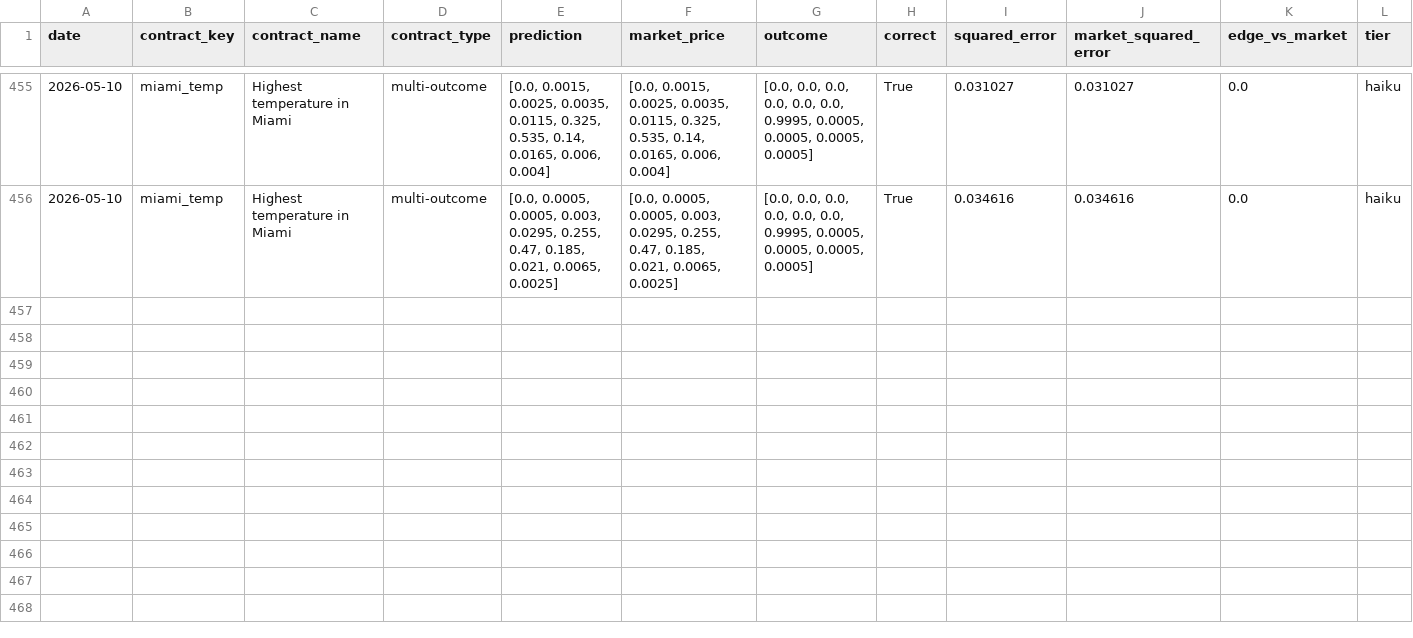
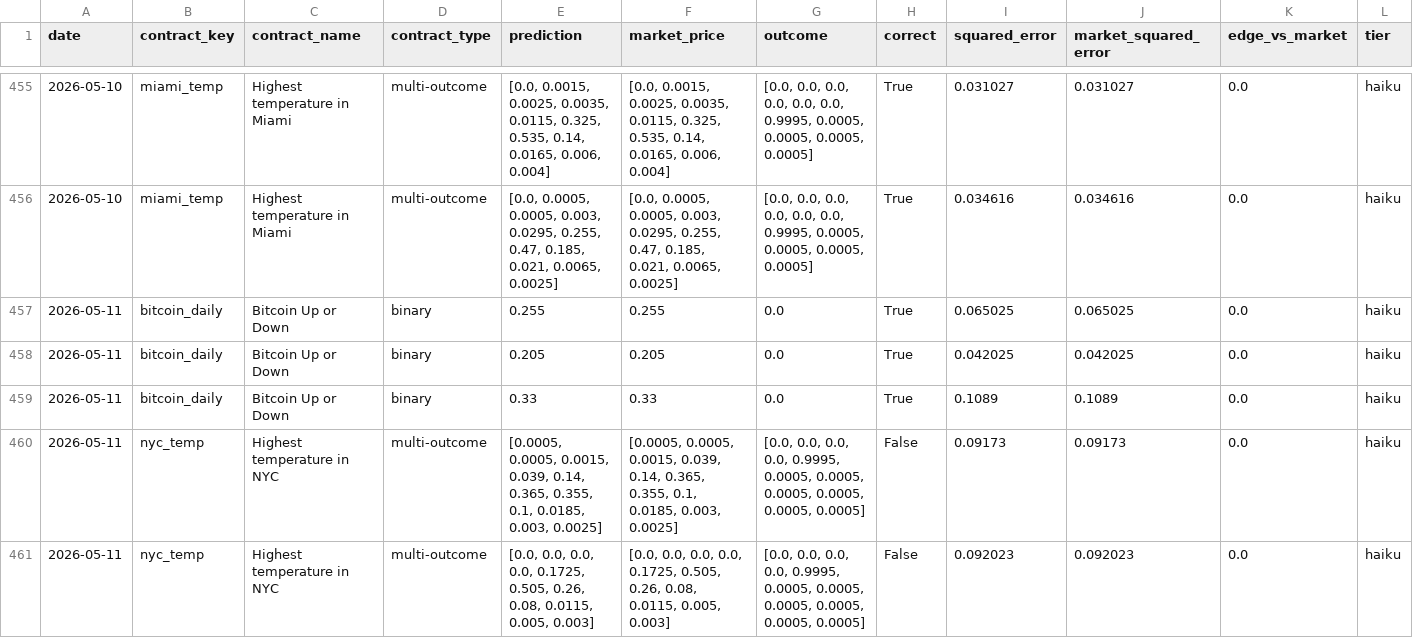
Before and after one commit to pairie-koh/Trading-Agents-on-Polymarket, a CSV file: data/rolling_scores.csv, drawn as a sheet; only a part is shown, gaps mark what is left out; rows hold the shown columns only; the diff covers the shown part only; the diff names each change by its address in the sheet, - before the commit and + after, or states it on an @@ line.

Commit message:
data: 2026-05-12T03:48:01Z

```diff
--- a/data/rolling_scores.csv
+++ b/data/rolling_scores.csv
+row 457: 2026-05-11 | bitcoin_daily | Bitcoin Up or Down | binary | 0.255 | 0.255 | 0.0 | True | 0.065025 | 0.065025 | 0.0 | haiku
+row 458: 2026-05-11 | bitcoin_daily | Bitcoin Up or Down | binary | 0.205 | 0.205 | 0.0 | True | 0.042025 | 0.042025 | 0.0 | haiku
+row 459: 2026-05-11 | bitcoin_daily | Bitcoin Up or Down | binary | 0.33 | 0.33 | 0.0 | True | 0.1089 | 0.1089 | 0.0 | haiku
+row 460: 2026-05-11 | nyc_temp | Highest temperature in NYC | multi-outcome | [0.0005, 0.0005, 0.0015, 0.039, 0.14, 0.365, 0.355, 0.1, 0.0185, 0.003, 0.0025] | [0.0005, 0.0005, 0.0015, 0.039, 0.14, 0.365, 0.355, 0.1, 0.0185, 0.003, 0.0025] | [0.0, 0.0, 0.0, 0.0, 0.9995, 0.0005, 0.0005, 0.0005, 0.0005, 0.0005, 0.0005] | False | 0.09173 | 0.09173 | 0.0 | haiku
+row 461: 2026-05-11 | nyc_temp | Highest temperature in NYC | multi-outcome | [0.0, 0.0, 0.0, 0.0, 0.1725, 0.505, 0.26, 0.08, 0.0115, 0.005, 0.003] | [0.0, 0.0, 0.0, 0.0, 0.1725, 0.505, 0.26, 0.08, 0.0115, 0.005, 0.003] | [0.0, 0.0, 0.0, 0.0, 0.9995, 0.0005, 0.0005, 0.0005, 0.0005, 0.0005, 0.0005] | False | 0.092023 | 0.092023 | 0.0 | haiku
```
Also changed, not shown: 4 added rows elsewhere in this file, 2 other files.
